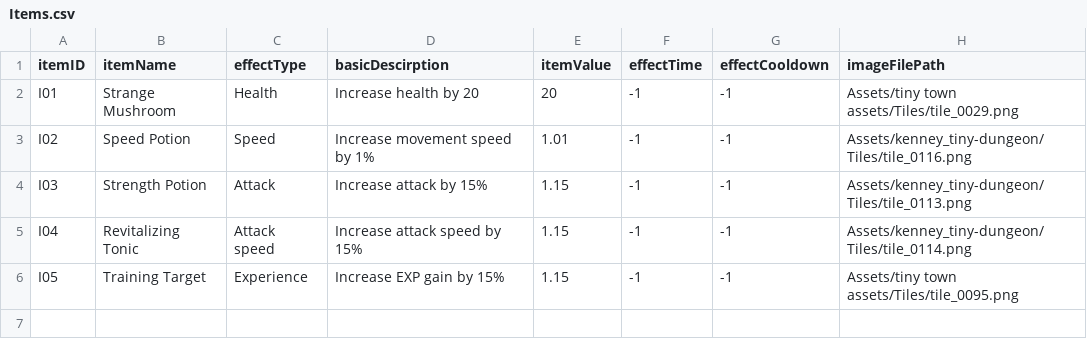
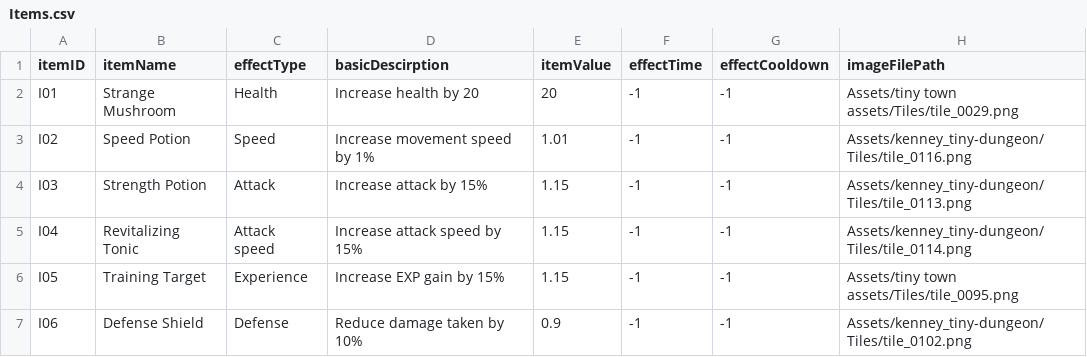
Before and after one commit to Tako27/ScriptingSystemA3, a CSV file: Assets/Data/Items.csv, drawn as a sheet; the diff names each change by its address in the sheet, - before the commit and + after, or states it on an @@ line.

```diff
--- a/Assets/Data/Items.csv
+++ b/Assets/Data/Items.csv
+row 7: I06 | Defense Shield | Defense | Reduce damage taken by 10% | 0.9 | -1 | -1 | Assets/kenney_tiny-dungeon/Tiles/tile_0102.png
```
Also changed, not shown: Assets/Data/Item Upgrades.csv, 16 other files.
